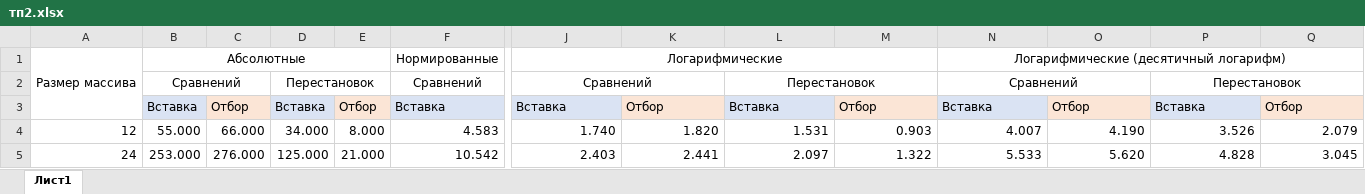
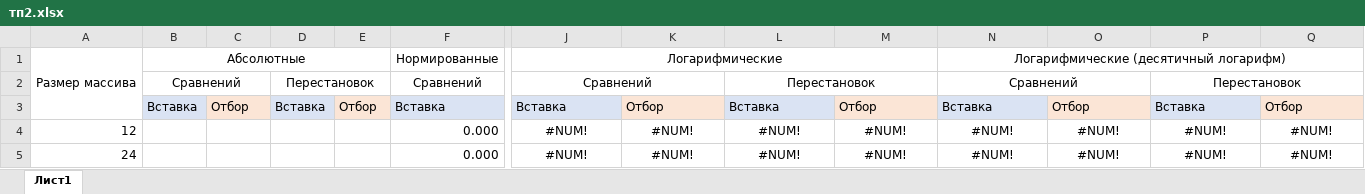
Before and after one commit to lordireality/RndNumberSort, an Excel workbook: RndNumberSort/тп2.xlsx, sheet Лист1, drawn as a sheet; only a part is shown, gaps mark what is left out; values as stored, in another font and other column widths than the file's, no borders; charts and pictures not drawn; the diff covers the shown part only; the diff names each change by its address in the sheet, - before the commit and + after, or states it on an @@ line.

```diff
--- a/RndNumberSort/тп2.xlsx (sheet Лист1)
+++ b/RndNumberSort/тп2.xlsx (sheet Лист1)
-B4: 55.000
+B4: (empty)
-C4: 66.000
+C4: (empty)
-D4: 34.000
+D4: (empty)
-E4: 8.000
+E4: (empty)
-F4: 4.583
+F4: 0.000
-J4: 1.740
+J4: #NUM!
-J4:Q5 alignment: right
+J4:Q5 alignment: center
-K4: 1.820
+K4: #NUM!
-L4: 1.531
+L4: #NUM!
-M4: 0.903
+M4: #NUM!
-N4: 4.007
+N4: #NUM!
-O4: 4.190
+O4: #NUM!
-P4: 3.526
+P4: #NUM!
-Q4: 2.079
+Q4: #NUM!
-B5: 253.000
+B5: (empty)
-C5: 276.000
+C5: (empty)
-D5: 125.000
+D5: (empty)
-E5: 21.000
+E5: (empty)
-F5: 10.542
+F5: 0.000
-J5: 2.403
+J5: #NUM!
-K5: 2.441
+K5: #NUM!
-L5: 2.097
+L5: #NUM!
-M5: 1.322
+M5: #NUM!
-N5: 5.533
+N5: #NUM!
-O5: 5.620
+O5: #NUM!
-P5: 4.828
+P5: #NUM!
-Q5: 3.045
+Q5: #NUM!
```
Also changed, not shown: 86 edited cells and cell formats elsewhere in this sheet, charts or pictures, 2 other files.
